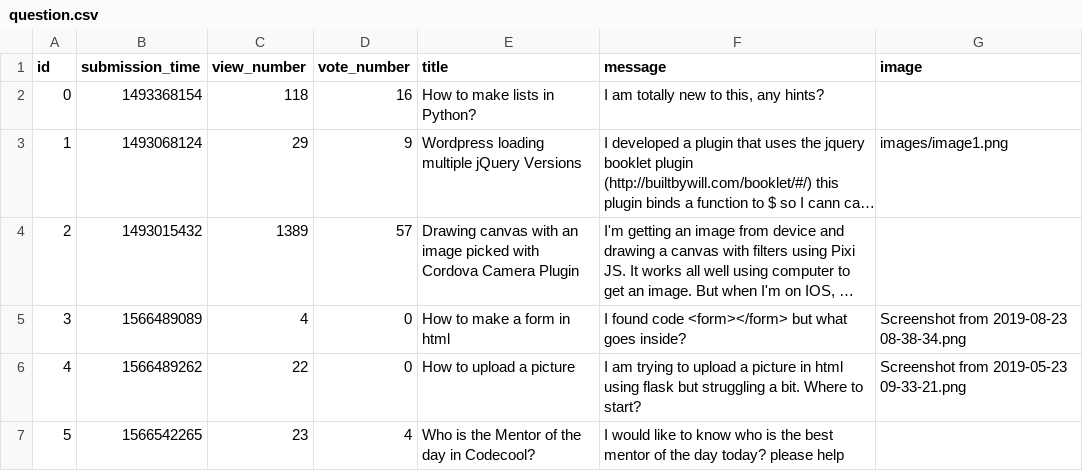
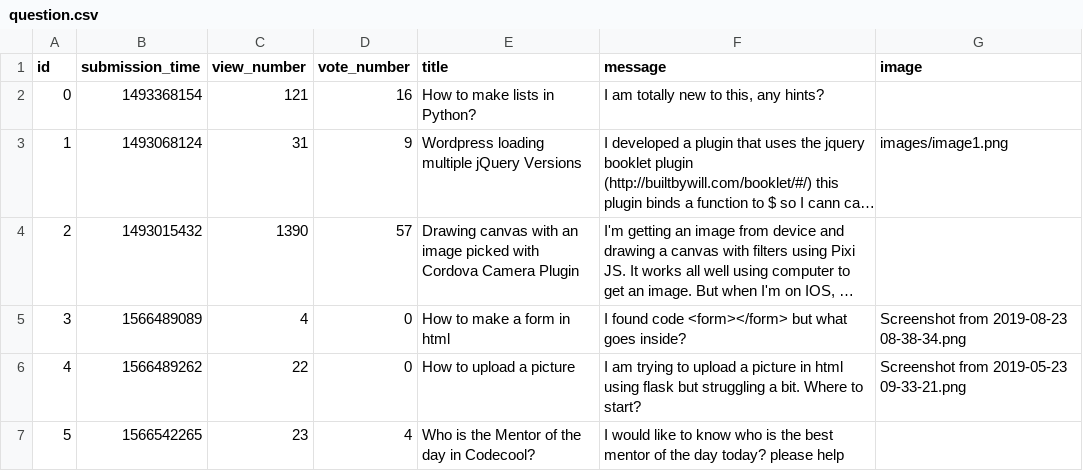
Before and after one commit to LaszloNagy85/ask-mate-WT, a CSV file: sample_data/question.csv, drawn as a sheet; long unchanged cells end in …; the diff names each change by its address in the sheet, - before the commit and + after, or states it on an @@ line.

```diff
--- a/sample_data/question.csv
+++ b/sample_data/question.csv
-C2 (view_number): 118
+C2 (view_number): 121
-C3 (view_number): 29
+C3 (view_number): 31
-C4 (view_number): 1389
+C4 (view_number): 1390
```
